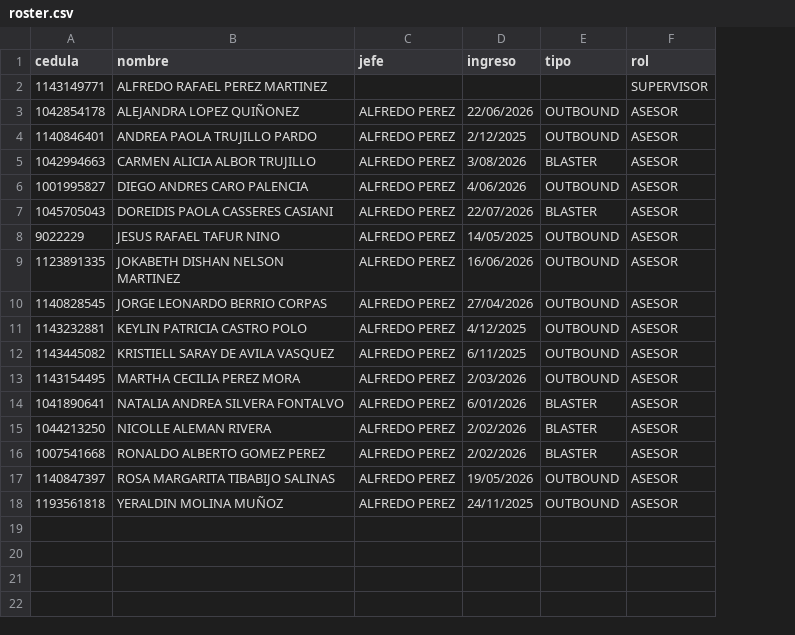
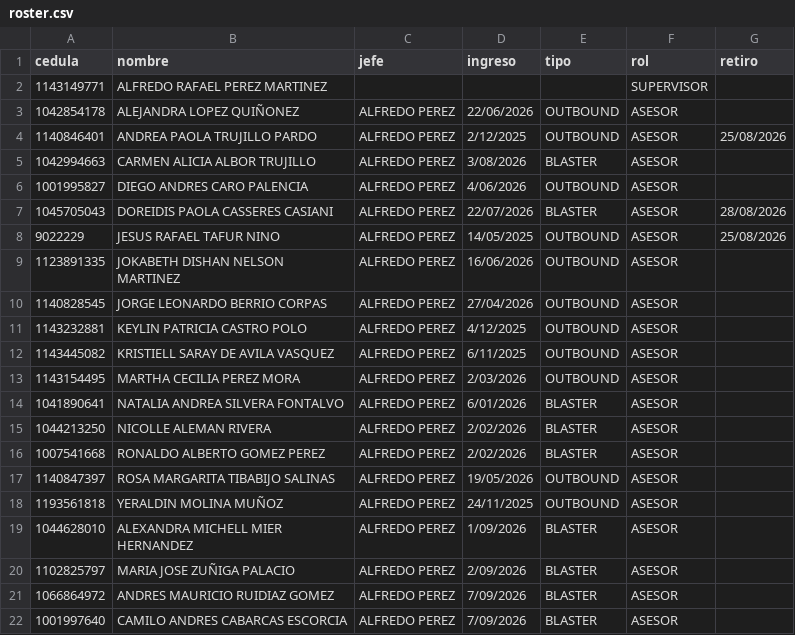
Before and after one commit to wilmercxd/comovoyhogar, a CSV file: roster.csv, drawn as a sheet; the diff names each change by its address in the sheet, - before the commit and + after, or states it on an @@ line.

```diff
--- a/roster.csv
+++ b/roster.csv
+column G (retiro), rows 4-8: 25/08/2026 |  |  | 28/08/2026 | 25/08/2026
+row 19: 1044628010 | ALEXANDRA MICHELL MIER HERNANDEZ | ALFREDO PEREZ | 1/09/2026 | BLASTER | ASESOR
+row 20: 1102825797 | MARIA JOSE ZUÑIGA PALACIO | ALFREDO PEREZ | 2/09/2026 | BLASTER | ASESOR
+row 21: 1066864972 | ANDRES MAURICIO RUIDIAZ GOMEZ | ALFREDO PEREZ | 7/09/2026 | BLASTER | ASESOR
+row 22: 1001997640 | CAMILO ANDRES CABARCAS ESCORCIA | ALFREDO PEREZ | 7/09/2026 | BLASTER | ASESOR
```
Also changed, not shown: 2 other files.
